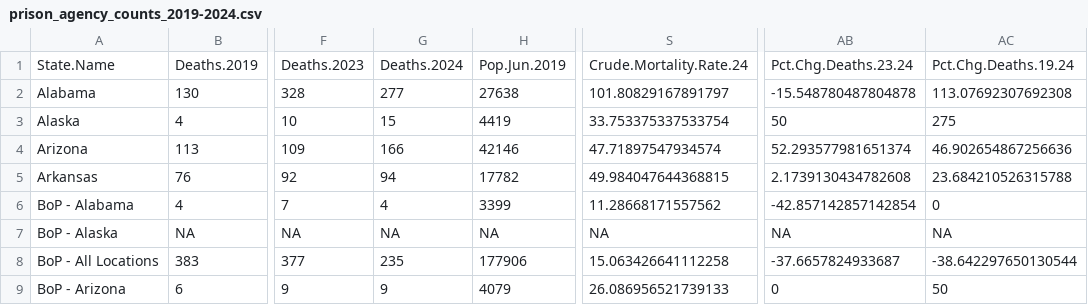
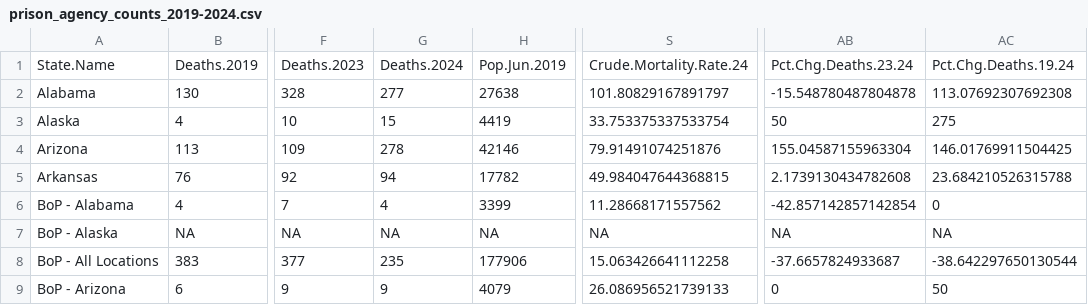
Before and after one commit to uclalawcovid19behindbars/custodial_mortality_project, a CSV file: Data/Output/prison_agency_counts_2019-2024.csv, drawn as a sheet; only a part is shown, gaps mark what is left out; the diff names each change by its address in the sheet, - before the commit and + after, or states it on an @@ line.

Commit message:
add AZ and updated counts

```diff
--- a/Data/Output/prison_agency_counts_2019-2024.csv
+++ b/Data/Output/prison_agency_counts_2019-2024.csv
-G4: 166
+G4: 278
-S4: 47.71897547934574
+S4: 79.91491074251876
-AB4: 52.293577981651374
+AB4: 155.04587155963304
-AC4: 46.902654867256636
+AC4: 146.01769911504425
```
Also changed, not shown: 2 other files.
